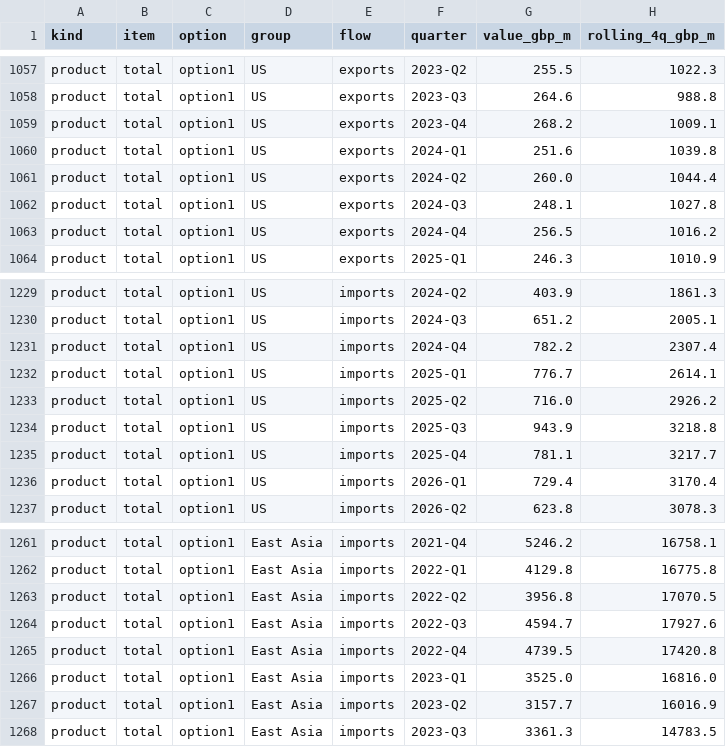
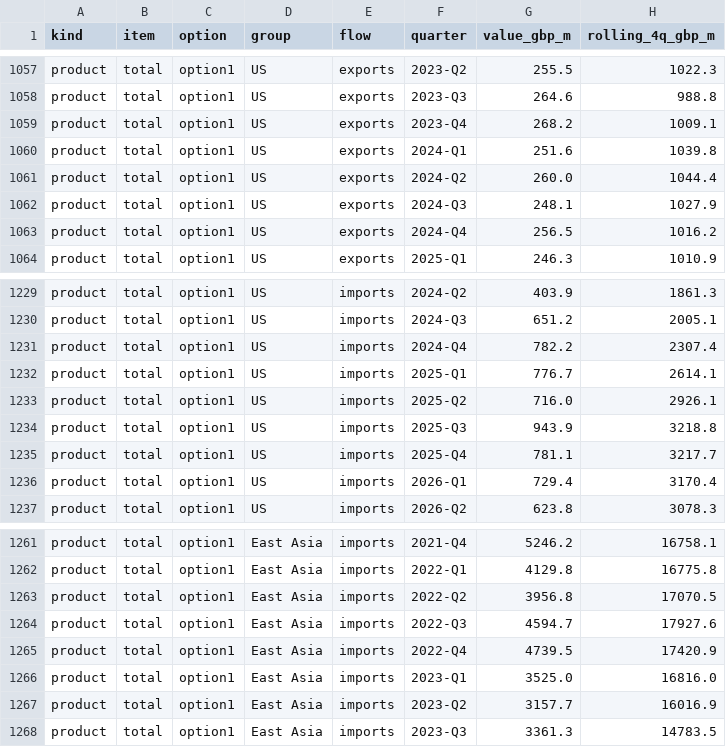
Before and after one commit to Emily-coding/ukmacro, a CSV file: data/trade/ai/ai_trade_by_country_rolling.csv, drawn as a sheet; only a part is shown, gaps mark what is left out.

```diff
--- a/data/trade/ai/ai_trade_by_country_rolling.csv
+++ b/data/trade/ai/ai_trade_by_country_rolling.csv
@@ -1061,3 +1061,3 @@ product,total,option1,US,exports,2024-Q1,251.6,1039.8
 product,total,option1,US,exports,2024-Q2,260.0,1044.4
-product,total,option1,US,exports,2024-Q3,248.1,1027.8
+product,total,option1,US,exports,2024-Q3,248.1,1027.9
 product,total,option1,US,exports,2024-Q4,256.5,1016.2
@@ -1232,3 +1232,3 @@ product,total,option1,US,imports,2024-Q4,782.2,2307.4
 product,total,option1,US,imports,2025-Q1,776.7,2614.1
-product,total,option1,US,imports,2025-Q2,716.0,2926.2
+product,total,option1,US,imports,2025-Q2,716.0,2926.1
 product,total,option1,US,imports,2025-Q3,943.9,3218.8
@@ -1264,3 +1264,3 @@ product,total,option1,East Asia,imports,2022-Q2,3956.8,17070.5
 product,total,option1,East Asia,imports,2022-Q3,4594.7,17927.6
-product,total,option1,East Asia,imports,2022-Q4,4739.5,17420.8
+product,total,option1,East Asia,imports,2022-Q4,4739.5,17420.9
 product,total,option1,East Asia,imports,2023-Q1,3525.0,16816.0
```
Also changed, not shown: 4 other files.
